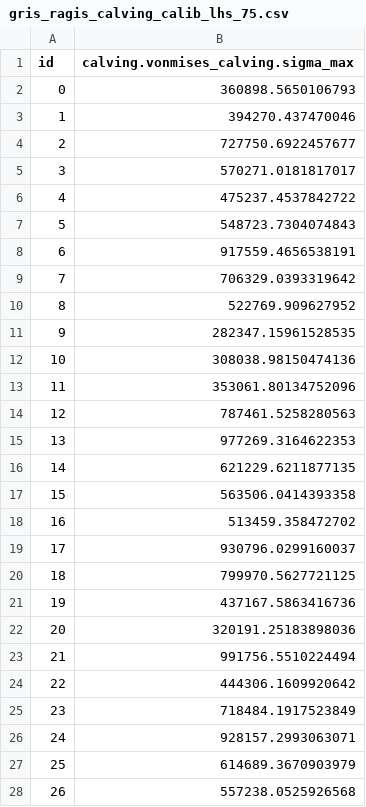
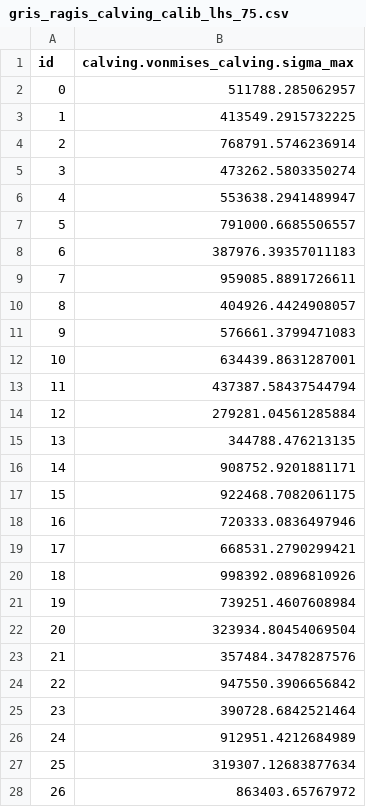
Before and after one commit to pism/pism-ragis, a CSV file: uq/gris_ragis_calving_calib_lhs_75.csv, drawn as a sheet; only a part is shown; the diff covers the shown part only.

```diff
--- a/uq/gris_ragis_calving_calib_lhs_75.csv
+++ b/uq/gris_ragis_calving_calib_lhs_75.csv
@@ -1,28 +1,28 @@
 id,calving.vonmises_calving.sigma_max
-0,360898.5650106793
-1,394270.437470046
-2,727750.6922457677
-3,570271.0181817017
-4,475237.4537842722
-5,548723.7304074843
-6,917559.4656538191
-7,706329.0393319642
-8,522769.909627952
-9,282347.15961528535
-10,308038.98150474136
-11,353061.80134752096
-12,787461.5258280563
-13,977269.3164622353
-14,621229.6211877135
-15,563506.0414393358
-16,513459.358472702
-17,930796.0299160037
-18,799970.5627721125
-19,437167.5863416736
-20,320191.25183898036
-21,991756.5510224494
-22,444306.1609920642
-23,718484.1917523849
-24,928157.2993063071
-25,614689.3670903979
-26,557238.0525926568
+0,511788.285062957
+1,413549.2915732225
+2,768791.5746236914
+3,473262.5803350274
+4,553638.2941489947
+5,791000.6685506557
+6,387976.39357011183
+7,959085.8891726611
+8,404926.4424908057
+9,576661.3799471083
+10,634439.8631287001
+11,437387.58437544794
+12,279281.04561285884
+13,344788.476213135
+14,908752.9201881171
+15,922468.7082061175
+16,720333.0836497946
+17,668531.2790299421
+18,998392.0896810926
+19,739251.4607608984
+20,323934.80454069504
+21,357484.3478287576
+22,947550.3906656842
+23,390728.6842521464
+24,912951.4212684989
+25,319307.12683877634
+26,863403.65767972
```
Also changed, not shown: 48 edited cells elsewhere in this file, uq/ensemble_gris_ragis_calving_calib_lhs_75.csv, 1 other file.
